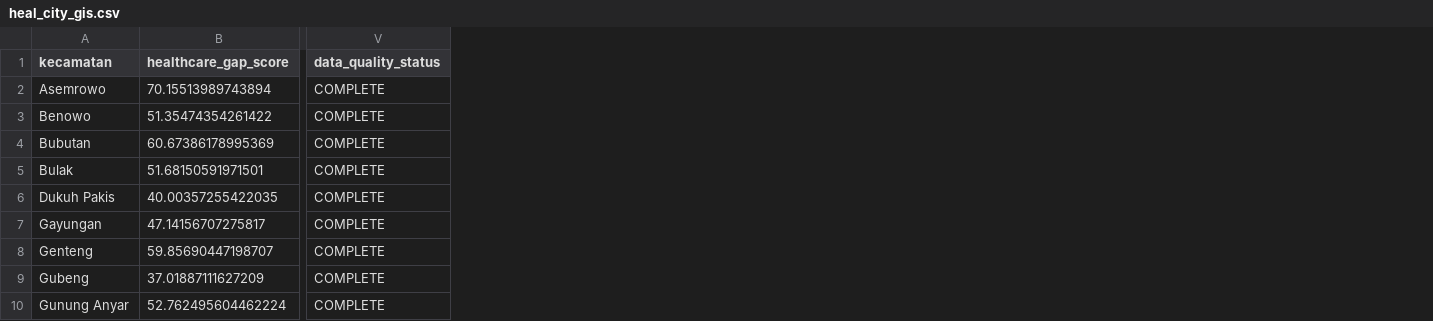
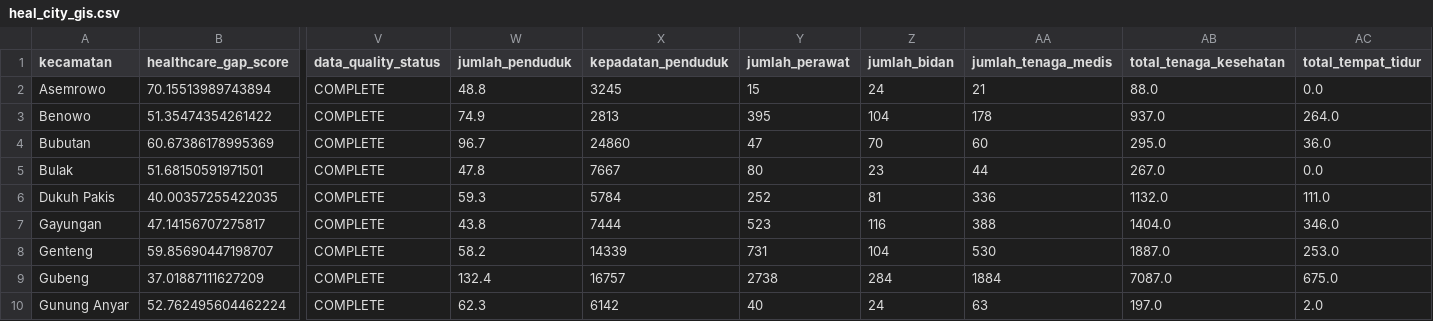
Before and after one commit to drzasrly/nexora, a CSV file: data/processed/heal_city_gis.csv, drawn as a sheet; only a part is shown, gaps mark what is left out; the diff names each change by its address in the sheet, - before the commit and + after, or states it on an @@ line.

```diff
--- a/data/processed/heal_city_gis.csv
+++ b/data/processed/heal_city_gis.csv
+column W (jumlah_penduduk), rows 2-10: 48.8 | 74.9 | 96.7 | 47.8 | 59.3 | 43.8 | 58.2 | 132.4 | 62.3
+column X (kepadatan_penduduk), rows 2-10: 3245 | 2813 | 24860 | 7667 | 5784 | 7444 | 14339 | 16757 | 6142
+column Y (jumlah_perawat), rows 2-10: 15 | 395 | 47 | 80 | 252 | 523 | 731 | 2738 | 40
+column Z (jumlah_bidan), rows 2-10: 24 | 104 | 70 | 23 | 81 | 116 | 104 | 284 | 24
+column AA (jumlah_tenaga_medis), rows 2-10: 21 | 178 | 60 | 44 | 336 | 388 | 530 | 1884 | 63
+column AB (total_tenaga_kesehatan), rows 2-10: 88.0 | 937.0 | 295.0 | 267.0 | 1132.0 | 1404.0 | 1887.0 | 7087.0 | 197.0
+column AC (total_tempat_tidur), rows 2-10: 0.0 | 264.0 | 36.0 | 0.0 | 111.0 | 346.0 | 253.0 | 675.0 | 2.0
```
Also changed, not shown: logs/cleaning_log.csv, 44 other files.
